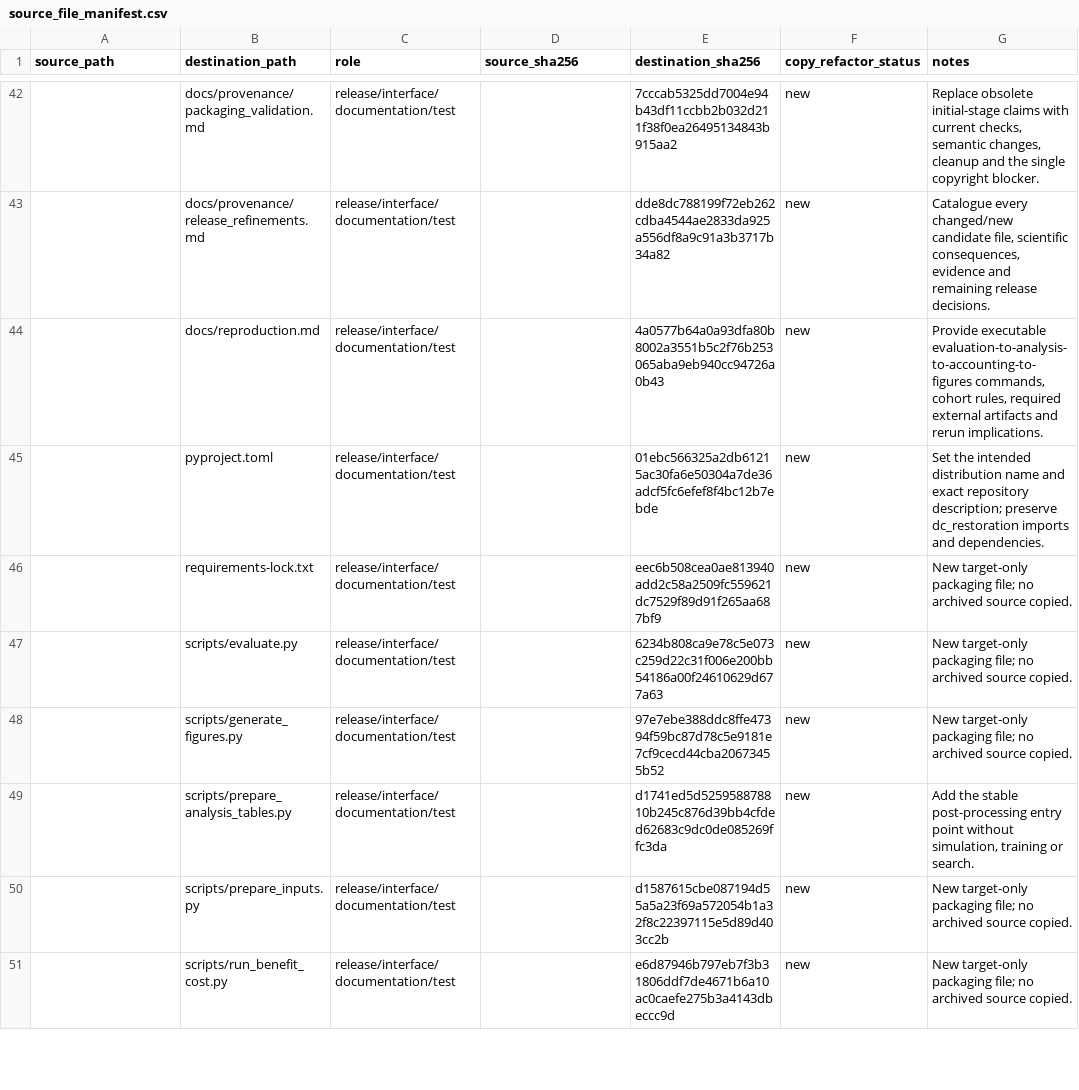
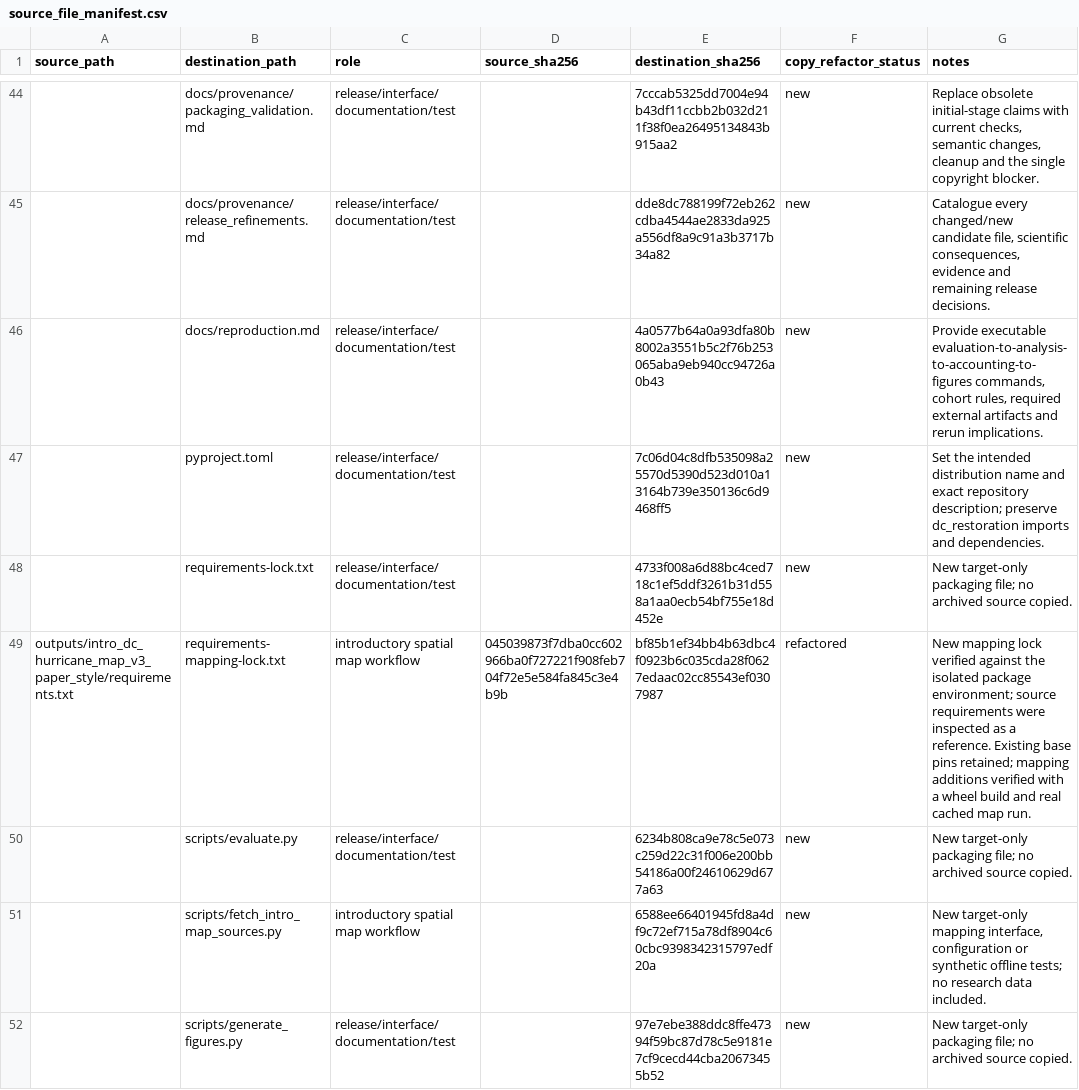
Before and after one commit to kamiarkhayam/graphrl-data-center-grid-restoration, a CSV file: docs/provenance/source_file_manifest.csv, drawn as a sheet; only a part is shown, gaps mark what is left out; the shorter side is filled out with more unchanged rows; addresses are those after the commit; the diff covers the shown part only; the diff names each change by its address in the sheet, - before the commit and + after, or states it on an @@ line.

Commit message:
Add reproducible introductory data-center hurricane map workflow

```diff
--- a/docs/provenance/source_file_manifest.csv
+++ b/docs/provenance/source_file_manifest.csv
-E47 (destination_sha256): 01ebc566325a2db61215ac30fa6e50304a7de36adcf5fc6efef8f4bc12b7ebde
+E47 (destination_sha256): 7c06d04c8dfb535098a25570d5390d523d010a13164b739e350136c6d9468ff5
-E48 (destination_sha256): eec6b508cea0ae813940add2c58a2509fc559621dc7529f89d91f265aa687bf9
+E48 (destination_sha256): 4733f008a6d88bc4ced718c1ef5ddf3261b31d558a1aa0ecb54bf755e18d452e
+row 49: outputs/intro_dc_hurricane_map_v3_paper_style/requirements.txt | requirements-mapping-lock.txt | introductory spatial map workflow | 045039873f7dba0cc602966ba0f727221f908feb704f72e5e584fa845c3e4b9b | bf85b1ef34bb4b63dbc4f0923b6c035cda28f0627edaac02cc85543ef0307987 | refactored | New mapping lock verified against the isolated package environment; source requirements were inspected as a reference. Existing base pins retained; mapping additions verified with a wheel build and real cached map run.
+row 51:  | scripts/fetch_intro_map_sources.py | introductory spatial map workflow |  | 6588ee66401945fd8a4df9c72ef715a78df8904c60cbc9398342315797edf20a | new | New target-only mapping interface, configuration or synthetic offline tests; no research data included.
```
Also changed, not shown: 13 added rows and 2 edited cells elsewhere in this file, 19 other files.
